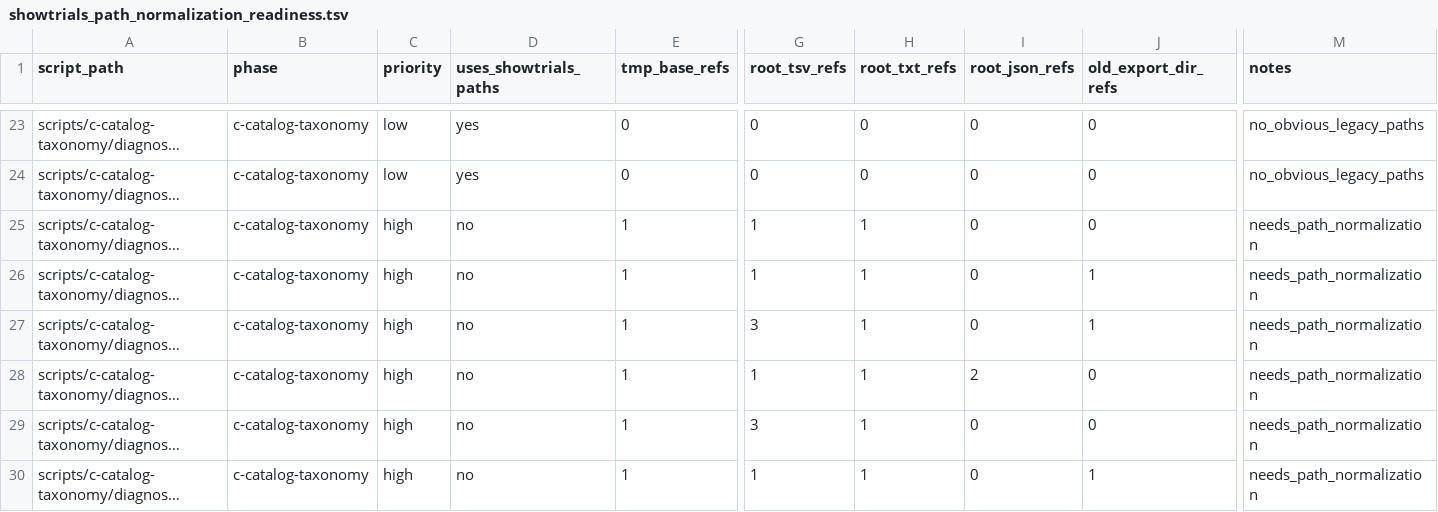
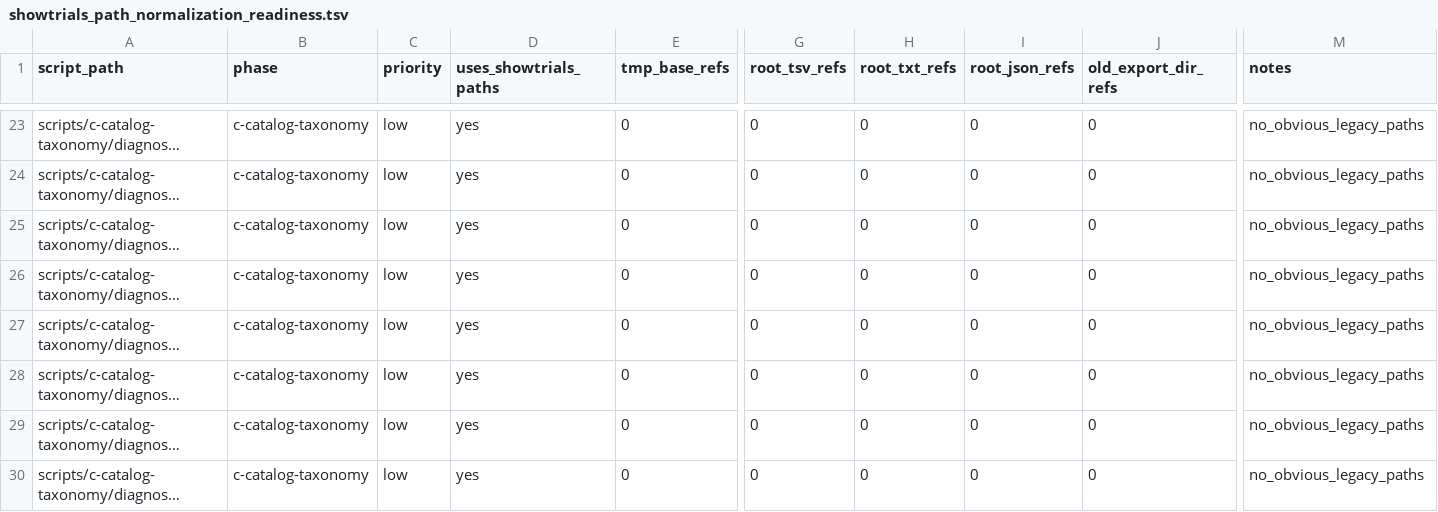
Before and after one commit to rib-thiago/showtrials-discovery, a TSV file: data/r-governance/path-audit/showtrials_path_normalization_readiness.tsv, drawn as a sheet; only a part is shown, gaps mark what is left out; long unchanged cells end in …; the diff covers the shown part only; the diff names each change by its address in the sheet, - before the commit and + after, or states it on an @@ line.

Commit message:
refactor: normalize paths for catalog taxonomy auxiliary scripts

```diff
--- a/data/r-governance/path-audit/showtrials_path_normalization_readiness.tsv
+++ b/data/r-governance/path-audit/showtrials_path_normalization_readiness.tsv
-C25:C30 (priority): high
+C25:C30 (priority): low
-D25:D30 (uses_showtrials_paths): no
+D25:D30 (uses_showtrials_paths): yes
-E25:E30 (tmp_base_refs): 1
+E25:E30 (tmp_base_refs): 0
-G25:G26 (root_tsv_refs): 1
+G25:G26 (root_tsv_refs): 0
-H25:H30 (root_txt_refs): 1
+H25:H30 (root_txt_refs): 0
-M25:M30 (notes): needs_path_normalization
+M25:M30 (notes): no_obvious_legacy_paths
-J26:J27 (old_export_dir_refs): 1
+J26:J27 (old_export_dir_refs): 0
-G27 (root_tsv_refs): 3
+G27 (root_tsv_refs): 0
-G28 (root_tsv_refs): 1
+G28 (root_tsv_refs): 0
-I28 (root_json_refs): 2
+I28 (root_json_refs): 0
-G29 (root_tsv_refs): 3
+G29 (root_tsv_refs): 0
-G30 (root_tsv_refs): 1
+G30 (root_tsv_refs): 0
-J30 (old_export_dir_refs): 1
+J30 (old_export_dir_refs): 0
```
Also changed, not shown: 71 edited cells elsewhere in this file, 19 other files.
